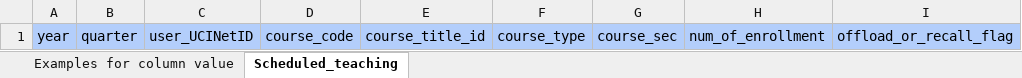
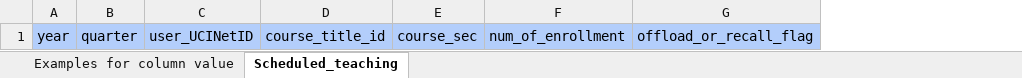
Before and after one commit to MSWE-Teaching-Management-Capstone/TeachingManagementWebApplication, an Excel workbook: management_app/static/data_templates/scheduled_teaching.xlsx, sheet Scheduled_teaching, drawn as a sheet; values as stored, in another font and other column widths than the file's, no borders; the diff names each change by its address in the sheet, - before the commit and + after, or states it on an @@ line.

Commit message:
finish categories part in the teaching point calculation

```diff
--- a/management_app/static/data_templates/scheduled_teaching.xlsx (sheet Scheduled_teaching)
+++ b/management_app/static/data_templates/scheduled_teaching.xlsx (sheet Scheduled_teaching)
-column D, row 1: course_code
-column F, row 1: course_type
```
Also changed, not shown: sheet Examples for column value, 4 other files.
